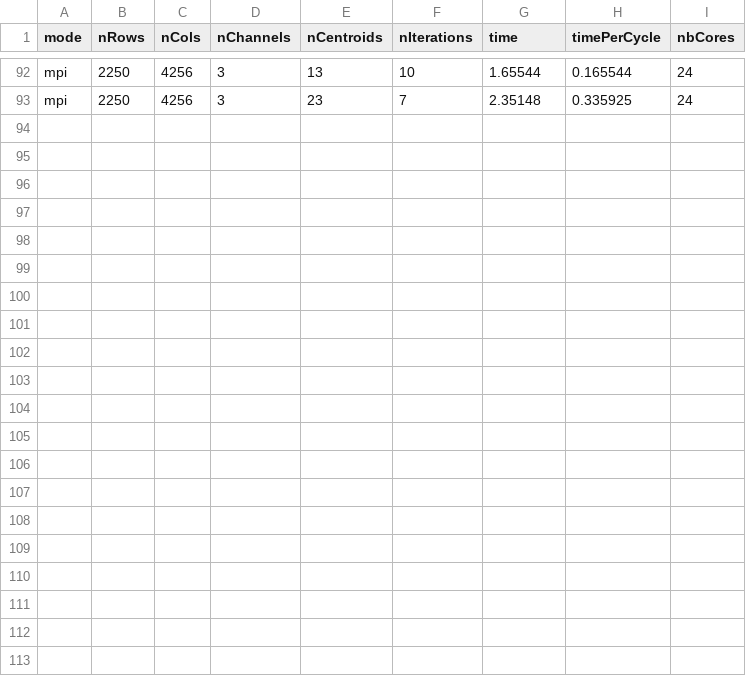
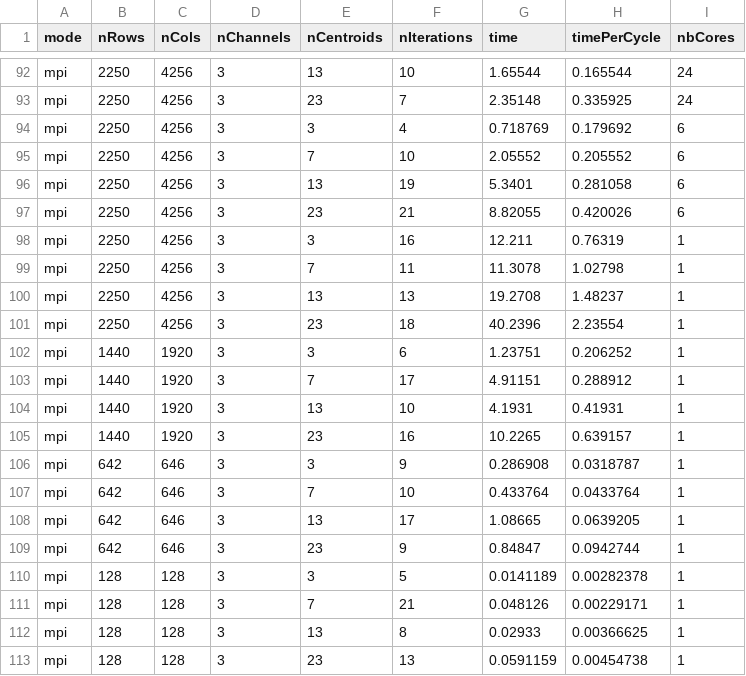
Before and after one commit to jgratien/ParallelProgrammingCourse, a CSV file: TPs/ParallelProgrammingTP/bin/myLogs/logKMeansMPI.csv, drawn as a sheet; only a part is shown, gaps mark what is left out; the diff names each change by its address in the sheet, - before the commit and + after, or states it on an @@ line.

Commit message:
Generated more logs for kmeans mpi benchmarking

```diff
--- a/TPs/ParallelProgrammingTP/bin/myLogs/logKMeansMPI.csv
+++ b/TPs/ParallelProgrammingTP/bin/myLogs/logKMeansMPI.csv
+row 94: mpi | 2250 | 4256 | 3 | 3 | 4 | 0.718769 | 0.179692 | 6
+row 95: mpi | 2250 | 4256 | 3 | 7 | 10 | 2.05552 | 0.205552 | 6
+row 96: mpi | 2250 | 4256 | 3 | 13 | 19 | 5.3401 | 0.281058 | 6
+row 97: mpi | 2250 | 4256 | 3 | 23 | 21 | 8.82055 | 0.420026 | 6
+row 98: mpi | 2250 | 4256 | 3 | 3 | 16 | 12.211 | 0.76319 | 1
+row 99: mpi | 2250 | 4256 | 3 | 7 | 11 | 11.3078 | 1.02798 | 1
+row 100: mpi | 2250 | 4256 | 3 | 13 | 13 | 19.2708 | 1.48237 | 1
+row 101: mpi | 2250 | 4256 | 3 | 23 | 18 | 40.2396 | 2.23554 | 1
+row 102: mpi | 1440 | 1920 | 3 | 3 | 6 | 1.23751 | 0.206252 | 1
+row 103: mpi | 1440 | 1920 | 3 | 7 | 17 | 4.91151 | 0.288912 | 1
+row 104: mpi | 1440 | 1920 | 3 | 13 | 10 | 4.1931 | 0.41931 | 1
+row 105: mpi | 1440 | 1920 | 3 | 23 | 16 | 10.2265 | 0.639157 | 1
+row 106: mpi | 642 | 646 | 3 | 3 | 9 | 0.286908 | 0.0318787 | 1
+row 107: mpi | 642 | 646 | 3 | 7 | 10 | 0.433764 | 0.0433764 | 1
+row 108: mpi | 642 | 646 | 3 | 13 | 17 | 1.08665 | 0.0639205 | 1
+row 109: mpi | 642 | 646 | 3 | 23 | 9 | 0.84847 | 0.0942744 | 1
+row 110: mpi | 128 | 128 | 3 | 3 | 5 | 0.0141189 | 0.00282378 | 1
+row 111: mpi | 128 | 128 | 3 | 7 | 21 | 0.048126 | 0.00229171 | 1
+row 112: mpi | 128 | 128 | 3 | 13 | 8 | 0.02933 | 0.00366625 | 1
+row 113: mpi | 128 | 128 | 3 | 23 | 13 | 0.0591159 | 0.00454738 | 1
```
Also changed, not shown: 4 other files.
